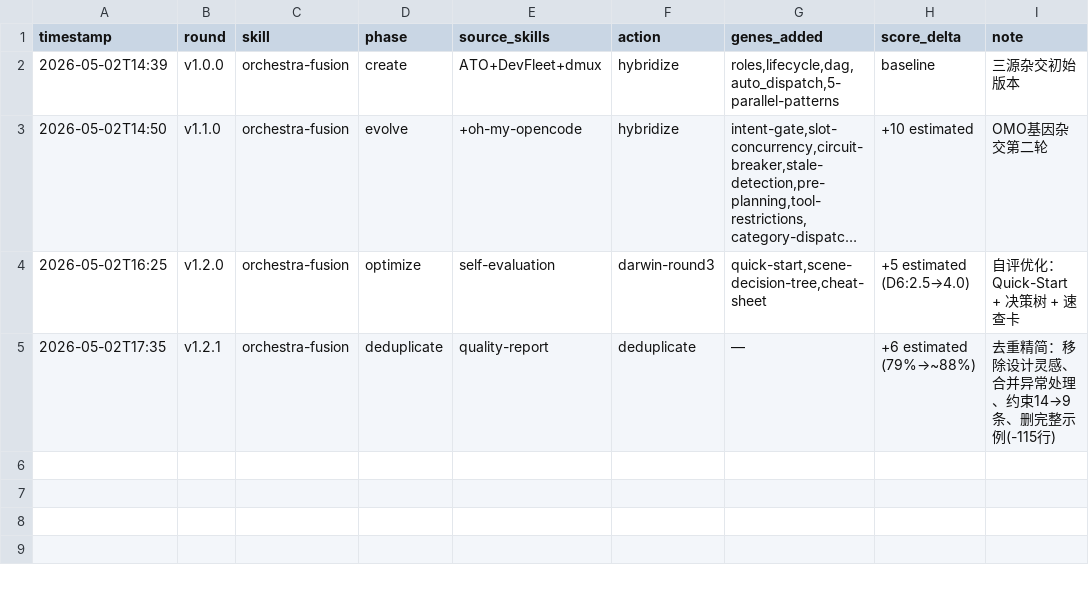
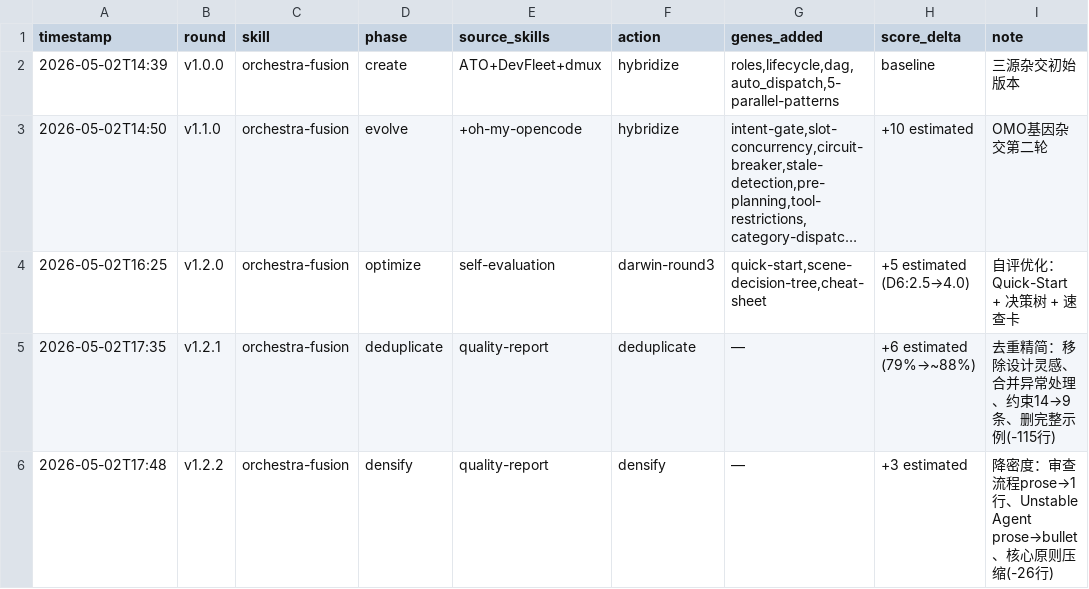
Before and after one commit to Liber1917/orchestra-fusion, a TSV file: evolution.tsv, drawn as a sheet; long unchanged cells end in …; the diff names each change by its address in the sheet, - before the commit and + after, or states it on an @@ line.

Commit message:
v1.2.2: 降密度 — prose→bullet
- 质量门禁审查流程 13行→1行
- Unstable Agent 散文→bullet
- 核心原则 bullet→单行
- Slot-Based关键机制 4行→1行
- DAG步骤3 8行→3行
总计 -26行，文本密度显著降低

```diff
--- a/evolution.tsv
+++ b/evolution.tsv
+row 6: 2026-05-02T17:48 | v1.2.2 | orchestra-fusion | densify | quality-report | densify | — | +3 estimated | 降密度：审查流程prose→1行、Unstable Agent prose→bullet、核心原则压缩(-26行)
```
Also changed, not shown: 2 other files.
